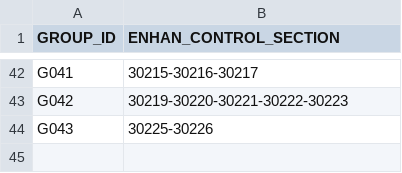
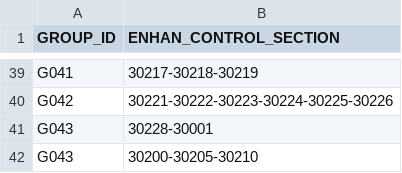
Before and after one commit to AK0-Leopard/OverheadHoistBuffer_ASE, a CSV file: OverheadHoistBuffer_ASE/BCWinForm/Config/ASE_LINE3/CSV/RESERVEENHANCEINFO.csv, drawn as a sheet; only a part is shown, gaps mark what is left out; addresses are those after the commit; the diff covers the shown part only; the diff names each change by its address in the sheet, - before the commit and + after, or states it on an @@ line.

Commit message:
修改Line3 reserve enhance info

```diff
--- a/OverheadHoistBuffer_ASE/BCWinForm/Config/ASE_LINE3/CSV/RESERVEENHANCEINFO.csv
+++ b/OverheadHoistBuffer_ASE/BCWinForm/Config/ASE_LINE3/CSV/RESERVEENHANCEINFO.csv
-B39 (ENHAN_CONTROL_SECTION): 30215-30216-30217
+B39 (ENHAN_CONTROL_SECTION): 30217-30218-30219
-B40 (ENHAN_CONTROL_SECTION): 30219-30220-30221-30222-30223
+B40 (ENHAN_CONTROL_SECTION): 30221-30222-30223-30224-30225-30226
+row 41: G043 | 30228-30001
-B42 (ENHAN_CONTROL_SECTION): 30225-30226
+B42 (ENHAN_CONTROL_SECTION): 30200-30205-30210
```
Also changed, not shown: 3 removed rows and 18 edited cells elsewhere in this file, 1 other file.
